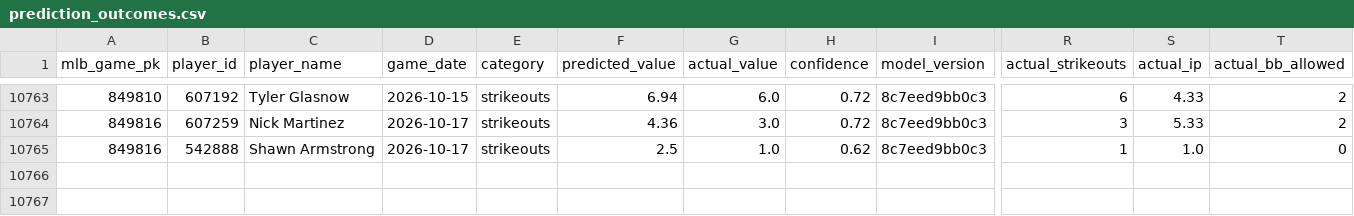
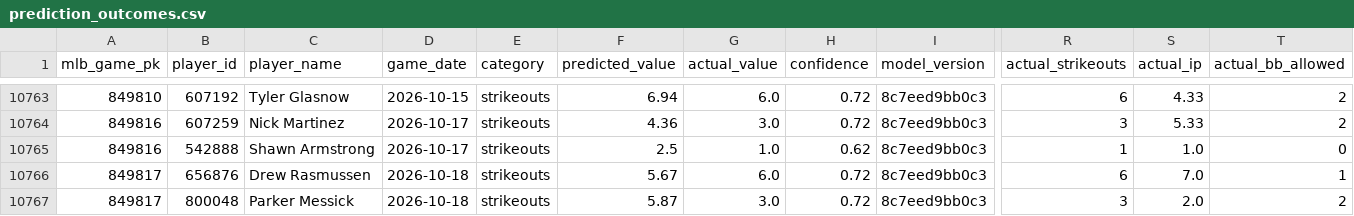
Before and after one commit to NickNicky19/baseball-predictor, a CSV file: data/learning/prediction_outcomes.csv, drawn as a sheet; only a part is shown, gaps mark what is left out; rows hold the shown columns only; the diff names each change by its address in the sheet, - before the commit and + after, or states it on an @@ line.

```diff
--- a/data/learning/prediction_outcomes.csv
+++ b/data/learning/prediction_outcomes.csv
+row 10766: 849817 | 656876 | Drew Rasmussen | 2026-10-18 | strikeouts | 5.67 | 6.0 | 0.72 | 8c7eed9bb0c3 | 6 | 7.0 | 1
+row 10767: 849817 | 800048 | Parker Messick | 2026-10-18 | strikeouts | 5.87 | 3.0 | 0.72 | 8c7eed9bb0c3 | 3 | 2.0 | 2
```
